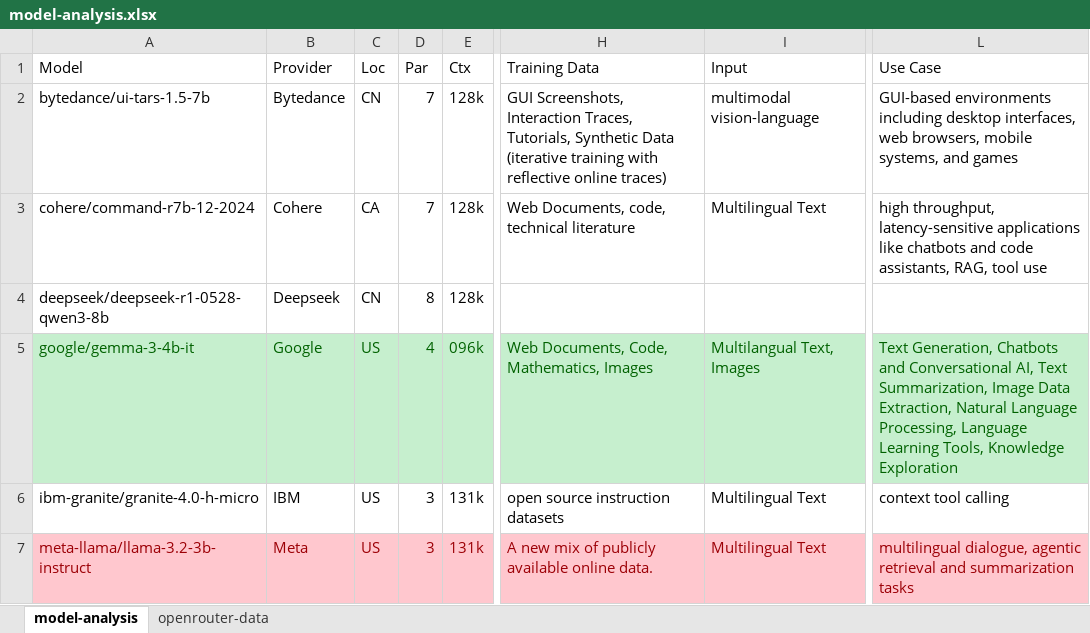
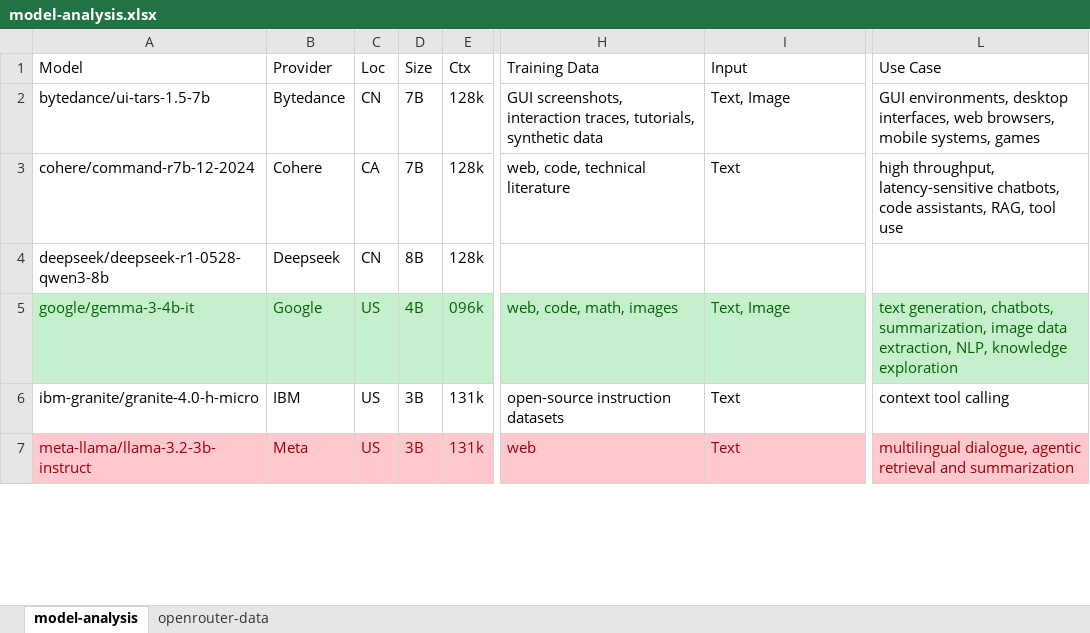
Before and after one commit to julianbht/llm-ensemble, an Excel workbook: artifacts/analysis/model-analysis.xlsx, sheet model-analysis, drawn as a sheet; only a part is shown, gaps mark what is left out; values as stored, in another font and other column widths than the file's, no borders; table styles not drawn; the diff covers the shown part only; the diff names each change by its address in the sheet, - before the commit and + after, or states it on an @@ line.

```diff
--- a/artifacts/analysis/model-analysis.xlsx (sheet model-analysis)
+++ b/artifacts/analysis/model-analysis.xlsx (sheet model-analysis)
-D1: Par
+D1: Size
-D2:D3 (Size): 7
+D2:D3 (Size): 7B
-H2 (Training Data): GUI Screenshots, Interaction Traces, Tutorials, Synthetic Data (iterative training with reflective online traces)
+H2 (Training Data): GUI screenshots, interaction traces, tutorials, synthetic data
-I2 (Input): multimodal vision-language
+I2 (Input): Text, Image
-L2 (Use Case): GUI-based environments including desktop interfaces, web browsers, mobile systems, and games
+L2 (Use Case): GUI environments, desktop interfaces, web browsers, mobile systems, games
-H3 (Training Data): Web Documents, code, technical literature
+H3 (Training Data): web, code, technical literature
-I3 (Input): Multilingual Text
+I3 (Input): Text
-L3 (Use Case): …throughput, latency-sensitive applications like chatbots and code assistants,…
+L3 (Use Case): …throughput, latency-sensitive chatbots, code assistants,…
-D4 (Size): 8
+D4 (Size): 8B
-D5 (Size): 4
+D5 (Size): 4B
-H5 (Training Data): Web Documents, Code, Mathematics, Images
+H5 (Training Data): web, code, math, images
-I5 (Input): Multilangual Text, Images
+I5 (Input): Text, Image
-L5 (Use Case): Text Generation, Chatbots and Conversational AI, Text Summarization, Image Data Extraction, Natural Language Processing, Language Learning Tools, Knowledge Exploration
+L5 (Use Case): text generation, chatbots, summarization, image data extraction, NLP, knowledge exploration
-D6:D7 (Size): 3
+D6:D7 (Size): 3B
-H6 (Training Data): open source instruction datasets
+H6 (Training Data): open-source instruction datasets
-I6:I7 (Input): Multilingual Text
+I6:I7 (Input): Text
-H7 (Training Data): A new mix of publicly available online data.
+H7 (Training Data): web
-L7 (Use Case): …and summarization tasks
+L7 (Use Case): …and summarization
```
Also changed, not shown: 25 edited cells and cell formats elsewhere in this sheet, 1 other file.
